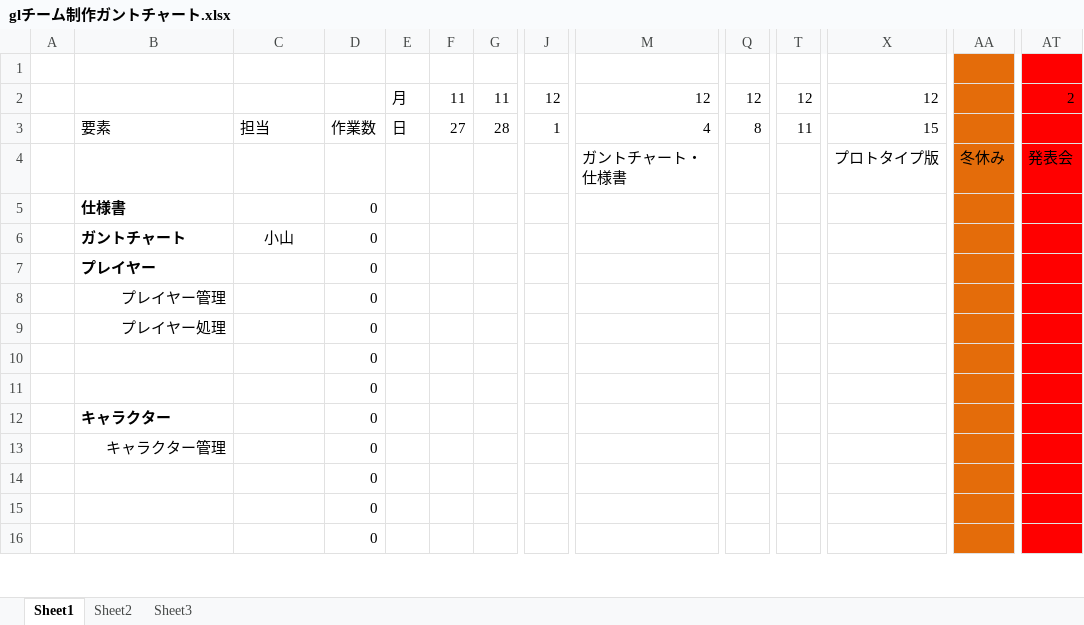
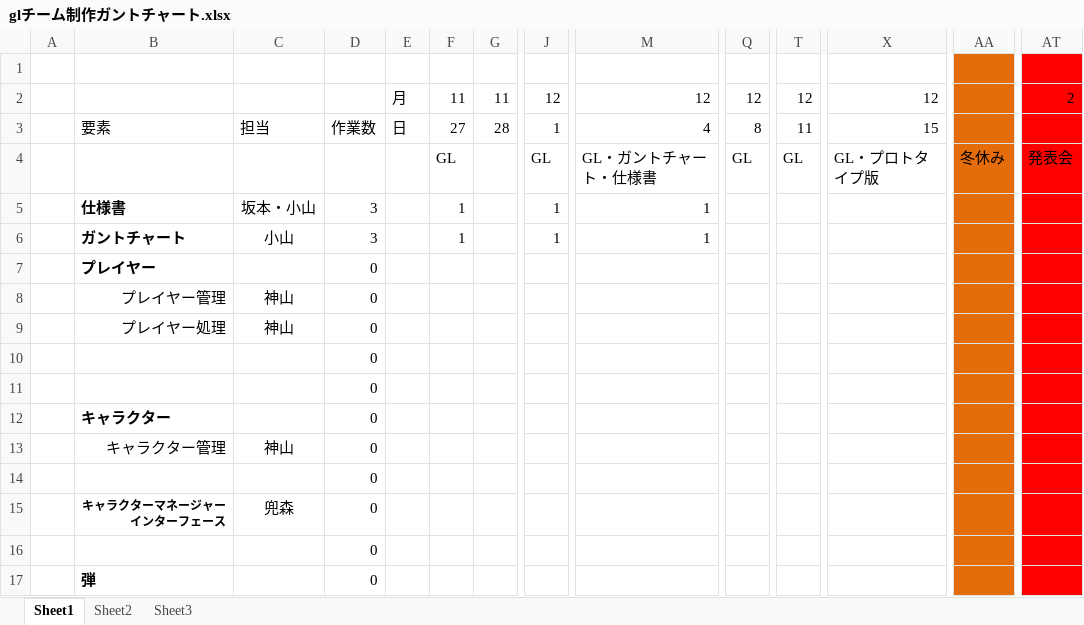
Before and after one commit to AT13B02/GL, an Excel workbook: glチーム制作ガントチャート.xlsx, sheet Sheet1, drawn as a sheet; only a part is shown, gaps mark what is left out; the shorter side is filled out with more unchanged rows; values as stored, in another font and other column widths than the file's, no borders; conditional formats not drawn; removed rows and columns are numbered as before the commit, all else as after; rows hold the shown columns only; the diff covers the shown part only; the diff names each change by its address in the sheet, - before the commit and + after, or states it on an @@ line.

Commit message:
no message

```diff
--- a/glチーム制作ガントチャート.xlsx (sheet Sheet1)
+++ b/glチーム制作ガントチャート.xlsx (sheet Sheet1)
-row 4:  |  |  |  |  |  |  |  | ガントチャート・仕様書 |  |  | プロトタイプ版 | 冬休み | 発表会
-row 5:  | 仕様書 |  | 0
-row 6:  | ガントチャート | 小山 | 0
+row 4:  |  |  |  |  | GL |  | GL | GL・ガントチャート・仕様書 | GL | GL | GL・プロトタイプ版 | 冬休み | 発表会
+row 5:  | 仕様書 | 坂本・小山 | 3 |  | 1 |  | 1 | 1
+row 6:  | ガントチャート | 小山 | 3 |  | 1 |  | 1 | 1
-C8:C9: (empty)
+C8:C9: 神山
-C13: (empty)
+C13: 神山
@@ row 21 moved to row 14: 0 @@
+row 15:  | キャラクターマネージャーインターフェース | 兜森 | 0
@@ row 32 moved to row 16: 0 @@
+row 17:  | 弾 |  | 0
```
Also changed, not shown: 13 added rows, 6 removed rows, 3 moved rows and 4 edited cells elsewhere in this sheet, formulas that keep their value.
